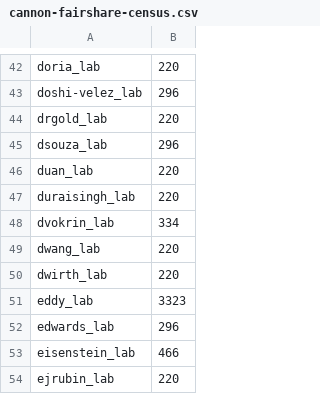
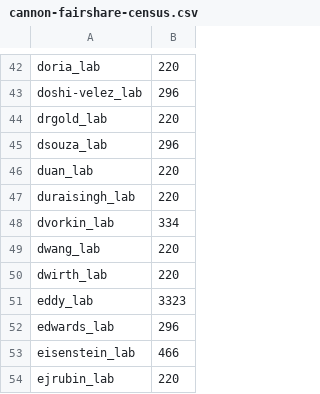
Before and after one commit to fasrc/slurm-scripts, a CSV file: fairshare/cannon/cannon-fairshare-census.csv, drawn as a sheet; only a part is shown, gaps mark what is left out.

Commit message:
Fixing typo.

```diff
--- a/fairshare/cannon/cannon-fairshare-census.csv
+++ b/fairshare/cannon/cannon-fairshare-census.csv
@@ -47,3 +47,3 @@ duan_lab,220
 duraisingh_lab,220
-dvokrin_lab,334
+dvorkin_lab,334
 dwang_lab,220
```
